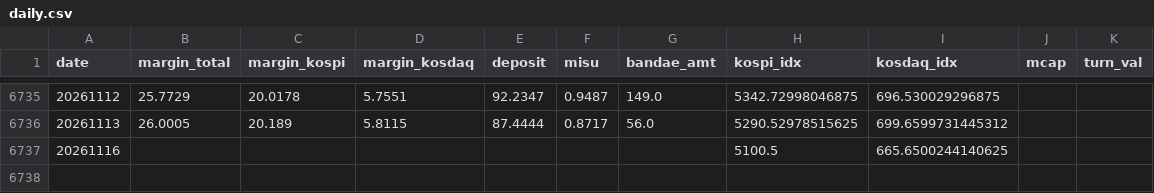
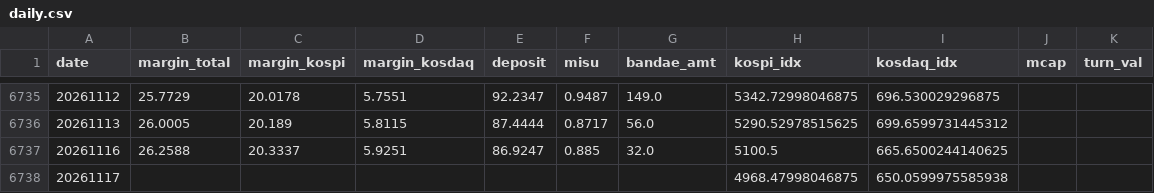
Before and after one commit to goodaustin/kr-deleverage-dashboard, a CSV file: data/daily.csv, drawn as a sheet; only a part is shown, gaps mark what is left out.

```diff
--- a/data/daily.csv
+++ b/data/daily.csv
@@ -6736,2 +6736,3 @@ date,margin_total,margin_kospi,margin_kosdaq,deposit,misu,bandae_amt,kospi_idx,k
 20261113,26.0005,20.189,5.8115,87.4444,0.8717,56.0,5290.52978515625,699.6599731445312,,
-20261116,,,,,,,5100.5,665.6500244140625,,
+20261116,26.2588,20.3337,5.9251,86.9247,0.885,32.0,5100.5,665.6500244140625,,
+20261117,,,,,,,4968.47998046875,650.0599975585938,,
```
Also changed, not shown: 1 other file.
